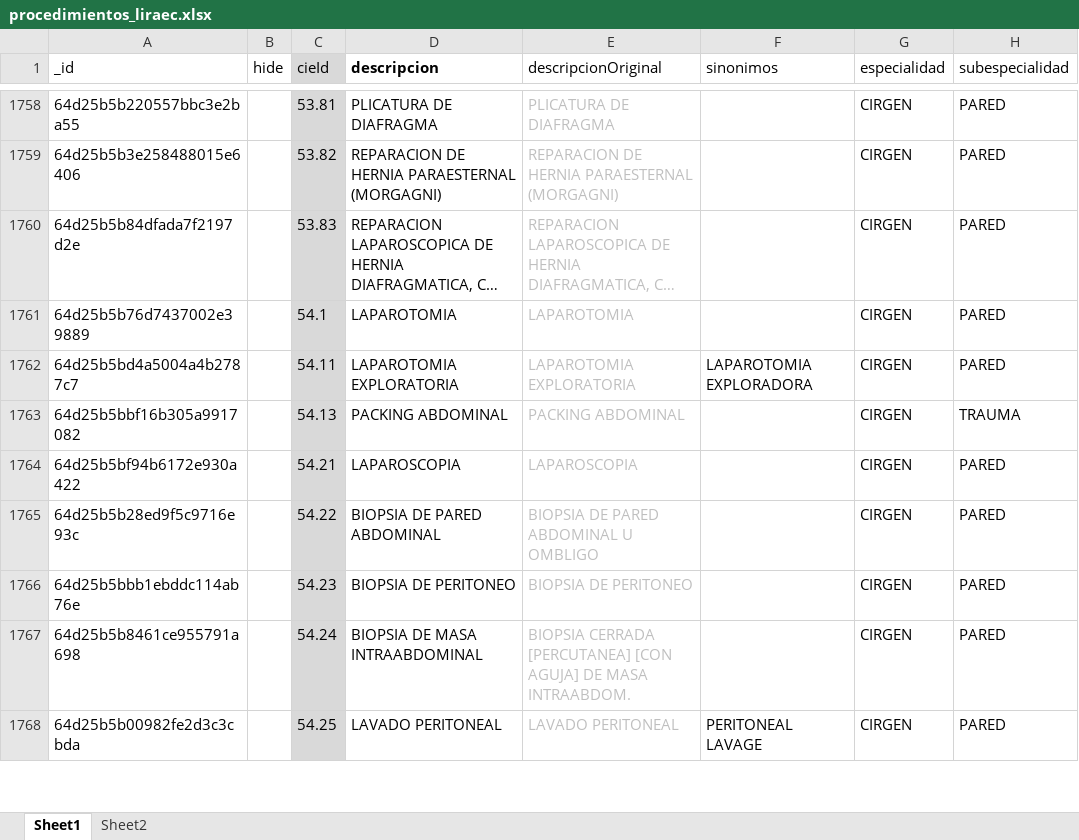
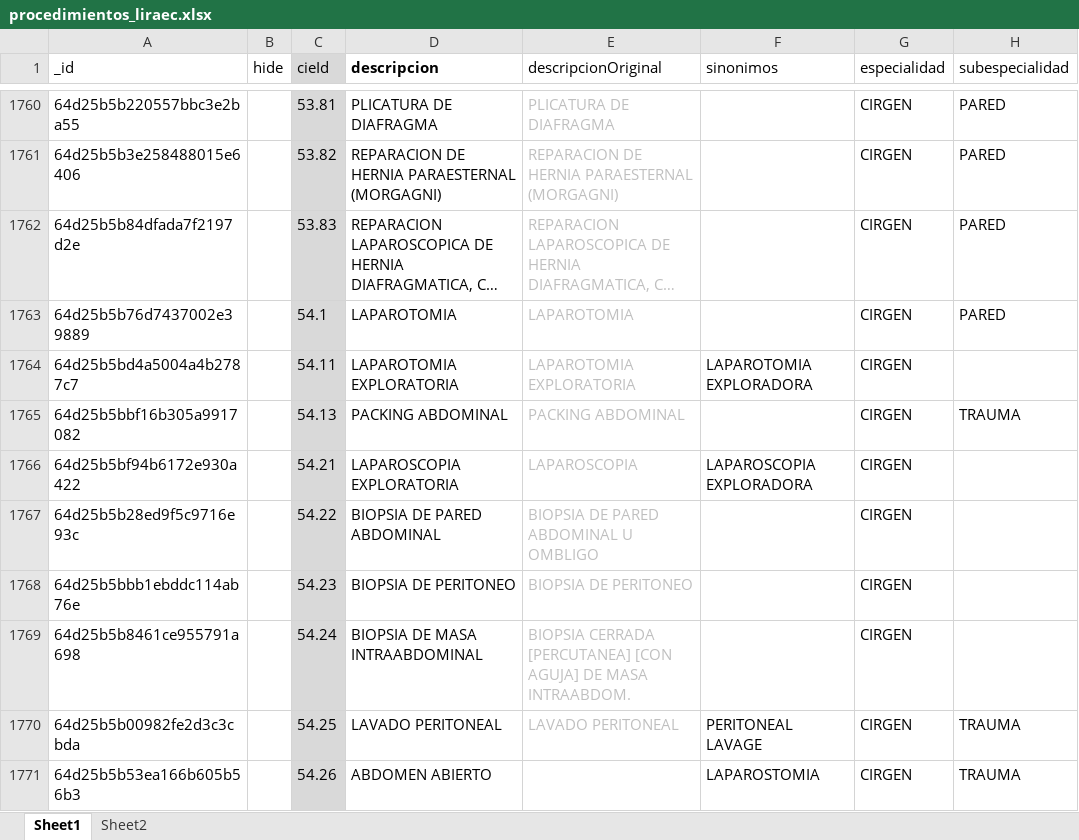
Before and after one commit to XusBadia/procedimientos-liraec, an Excel workbook: procedimientos_liraec.xlsx, sheet Sheet1, drawn as a sheet; only a part is shown, gaps mark what is left out; long unchanged cells end in …; values as stored, in another font and other column widths than the file's, no borders; conditional formats and table styles not drawn; addresses are those after the commit; the diff covers the shown part only; the diff names each change by its address in the sheet, - before the commit and + after, or states it on an @@ line.

Commit message:
Update procedimientos_liraec.xlsx

```diff
--- a/procedimientos_liraec.xlsx (sheet Sheet1)
+++ b/procedimientos_liraec.xlsx (sheet Sheet1)
-H1764 (subespecialidad): PARED
+H1764 (subespecialidad): (empty)
-D1766 (descripcion): LAPAROSCOPIA
+D1766 (descripcion): LAPAROSCOPIA EXPLORATORIA
-F1766 (sinonimos): (empty)
+F1766 (sinonimos): LAPAROSCOPIA EXPLORADORA
-H1766:H1769 (subespecialidad): PARED
+H1766:H1769 (subespecialidad): (empty)
-H1770 (subespecialidad): PARED
+H1770 (subespecialidad): TRAUMA
+row 1771: 64d25b5b53ea166b605b56b3 |  | 54.26 | ABDOMEN ABIERTO |  | LAPAROSTOMIA | CIRGEN | TRAUMA
```
Also changed, not shown: 3 added rows, 4 removed rows and 16 edited cells elsewhere in this sheet.
